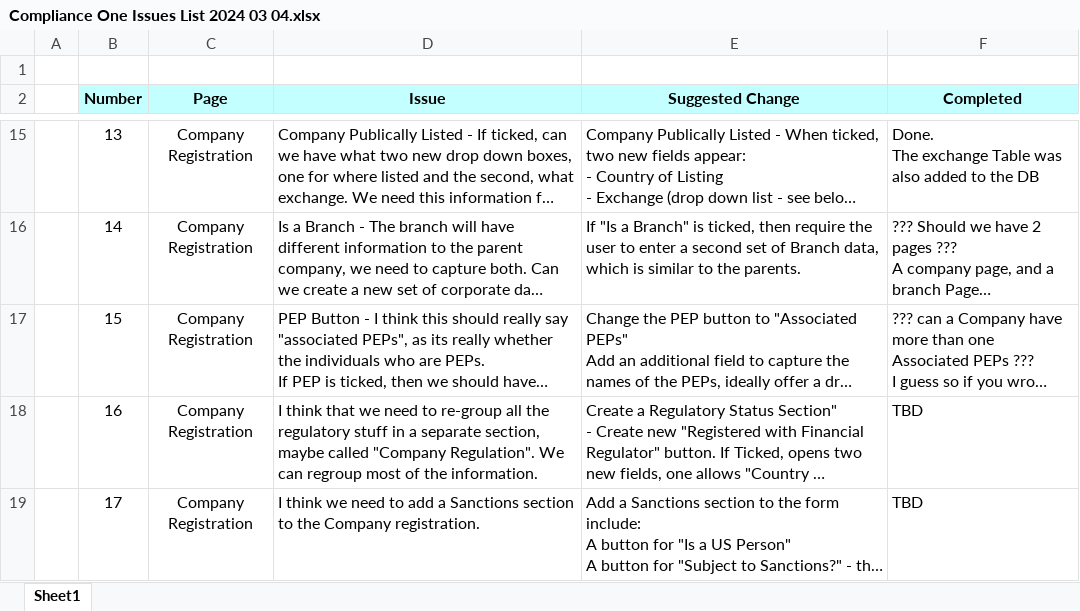
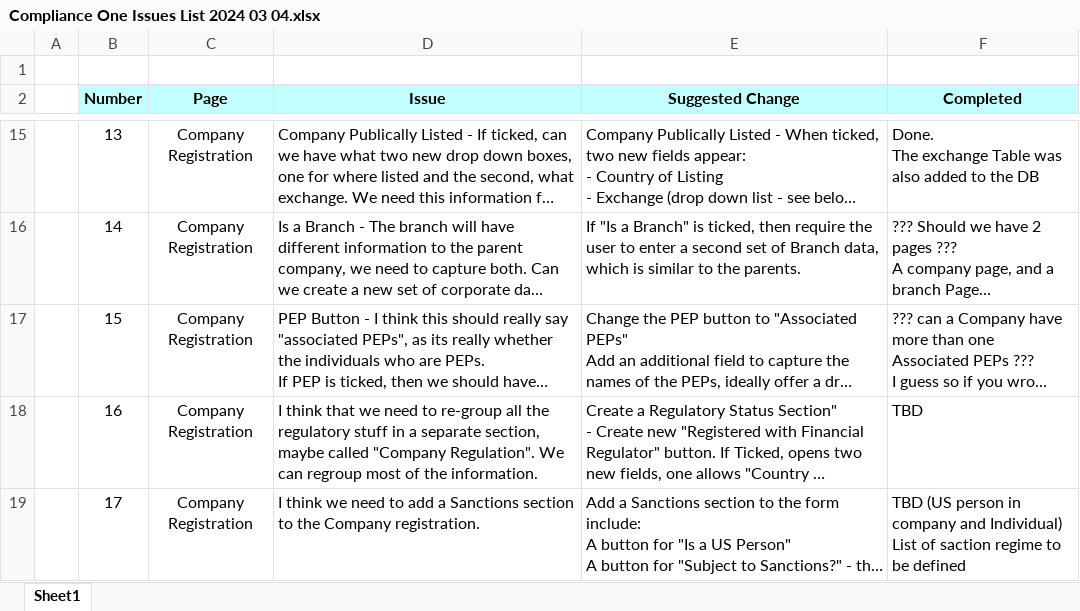
Before and after one commit to euclidts/compliance_one, an Excel workbook: Compliance One Issues List 2024 03 04.xlsx, sheet Sheet1, drawn as a sheet; only a part is shown, gaps mark what is left out; long unchanged cells end in …; values as stored, in another font and other column widths than the file's, no borders; ↵ is a line break in a cell; the diff names each change by its address in the sheet, - before the commit and + after, or states it on an @@ line.

```diff
--- a/Compliance One Issues List 2024 03 04.xlsx (sheet Sheet1)
+++ b/Compliance One Issues List 2024 03 04.xlsx (sheet Sheet1)
-F19 (Completed): TBD
+F19 (Completed): TBD (US person in company and Individual) ↵ List of saction regime to be defined
```
Also changed, not shown: 13 other files.
